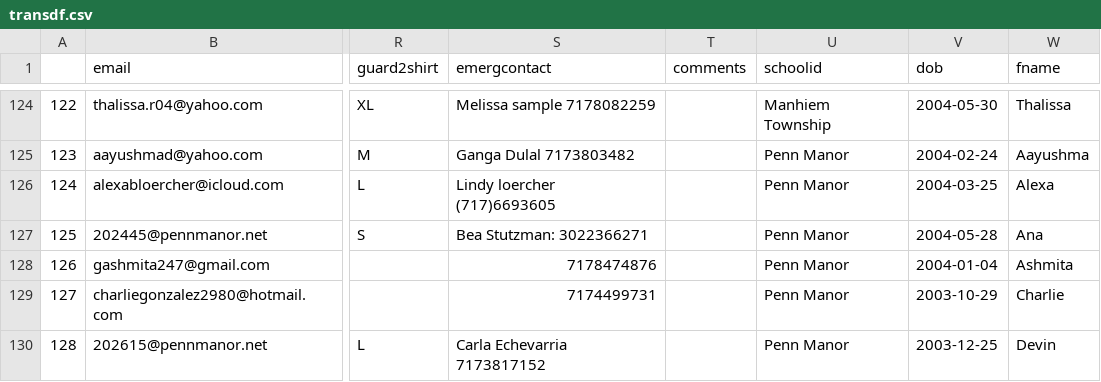
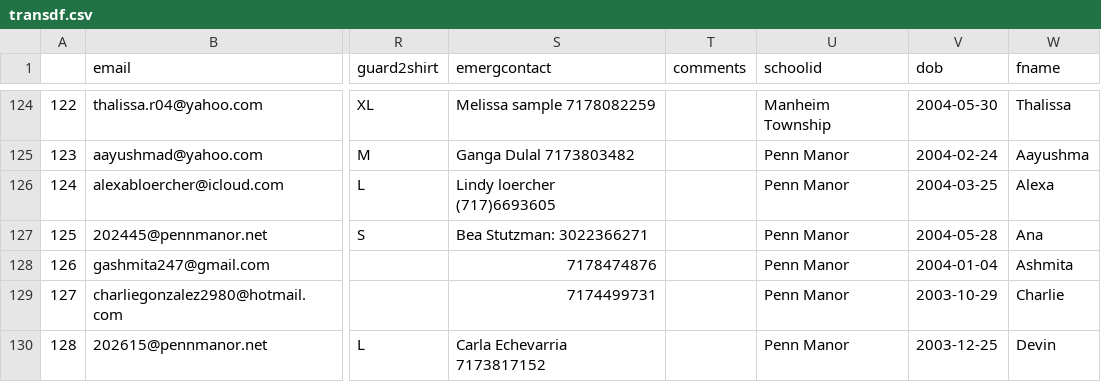
Before and after one commit to parkersell/AttolloAdmin, a CSV file: attollo/basic/management/commands/transdf.csv, drawn as a sheet; only a part is shown, gaps mark what is left out; the diff covers the shown part only; the diff names each change by its address in the sheet, - before the commit and + after, or states it on an @@ line.

Commit message:
Changed Manhiem to Manhiem

```diff
--- a/attollo/basic/management/commands/transdf.csv
+++ b/attollo/basic/management/commands/transdf.csv
-U124 (schoolid): Manhiem Township
+U124 (schoolid): Manheim Township
```
Also changed, not shown: 54 edited cells elsewhere in this file, attollo/basic/management/commands/transdf2.csv, 1 other file.
